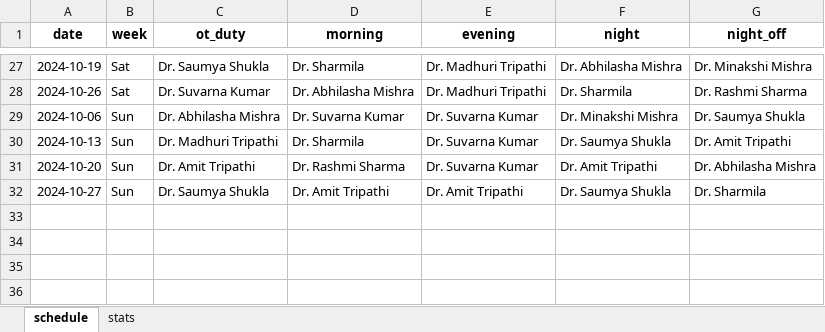
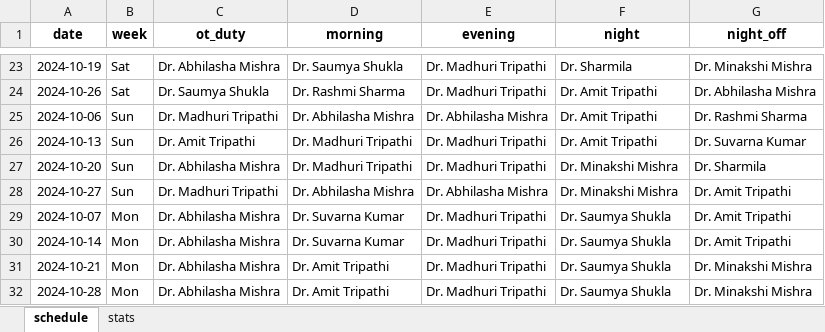
Before and after one commit to Sinha-Ujjawal/doctor-sched, an Excel workbook: schedule_2024_10.xlsx, sheet schedule, drawn as a sheet; only a part is shown, gaps mark what is left out; values as stored, in another font and other column widths than the file's, no borders; addresses are those after the commit; the diff covers the shown part only; the diff names each change by its address in the sheet, - before the commit and + after, or states it on an @@ line.

```diff
--- a/schedule_2024_10.xlsx (sheet schedule)
+++ b/schedule_2024_10.xlsx (sheet schedule)
-C23 (ot_duty): Dr. Saumya Shukla
+C23 (ot_duty): Dr. Abhilasha Mishra
-D23 (morning): Dr. Sharmila
+D23 (morning): Dr. Saumya Shukla
-F23 (night): Dr. Abhilasha Mishra
+F23 (night): Dr. Sharmila
-C24 (ot_duty): Dr. Suvarna Kumar
+C24 (ot_duty): Dr. Saumya Shukla
-D24 (morning): Dr. Abhilasha Mishra
+D24 (morning): Dr. Rashmi Sharma
-F24 (night): Dr. Sharmila
+F24 (night): Dr. Amit Tripathi
-G24 (night_off): Dr. Rashmi Sharma
+G24 (night_off): Dr. Abhilasha Mishra
-C25 (ot_duty): Dr. Abhilasha Mishra
+C25 (ot_duty): Dr. Madhuri Tripathi
-D25 (morning): Dr. Suvarna Kumar
+D25 (morning): Dr. Abhilasha Mishra
-E25 (evening): Dr. Suvarna Kumar
+E25 (evening): Dr. Abhilasha Mishra
-F25 (night): Dr. Minakshi Mishra
+F25 (night): Dr. Amit Tripathi
-G25 (night_off): Dr. Saumya Shukla
+G25 (night_off): Dr. Rashmi Sharma
-C26 (ot_duty): Dr. Madhuri Tripathi
+C26 (ot_duty): Dr. Amit Tripathi
-D26 (morning): Dr. Sharmila
+D26 (morning): Dr. Madhuri Tripathi
-E26:E27 (evening): Dr. Suvarna Kumar
+E26:E27 (evening): Dr. Madhuri Tripathi
-F26 (night): Dr. Saumya Shukla
+F26 (night): Dr. Amit Tripathi
-G26 (night_off): Dr. Amit Tripathi
+G26 (night_off): Dr. Suvarna Kumar
-C27 (ot_duty): Dr. Amit Tripathi
+C27 (ot_duty): Dr. Abhilasha Mishra
-D27 (morning): Dr. Rashmi Sharma
+D27 (morning): Dr. Madhuri Tripathi
-F27 (night): Dr. Amit Tripathi
+F27 (night): Dr. Minakshi Mishra
-G27 (night_off): Dr. Abhilasha Mishra
+G27 (night_off): Dr. Sharmila
-C28 (ot_duty): Dr. Saumya Shukla
+C28 (ot_duty): Dr. Madhuri Tripathi
-D28 (morning): Dr. Amit Tripathi
+D28 (morning): Dr. Abhilasha Mishra
-E28 (evening): Dr. Amit Tripathi
+E28 (evening): Dr. Abhilasha Mishra
-F28 (night): Dr. Saumya Shukla
+F28 (night): Dr. Minakshi Mishra
-G28 (night_off): Dr. Sharmila
+G28 (night_off): Dr. Amit Tripathi
+row 29: 2024-10-07 | Mon | Dr. Abhilasha Mishra | Dr. Suvarna Kumar | Dr. Madhuri Tripathi | Dr. Saumya Shukla | Dr. Amit Tripathi
+row 30: 2024-10-14 | Mon | Dr. Abhilasha Mishra | Dr. Suvarna Kumar | Dr. Madhuri Tripathi | Dr. Saumya Shukla | Dr. Amit Tripathi
+row 31: 2024-10-21 | Mon | Dr. Abhilasha Mishra | Dr. Amit Tripathi | Dr. Madhuri Tripathi | Dr. Saumya Shukla | Dr. Minakshi Mishra
+row 32: 2024-10-28 | Mon | Dr. Abhilasha Mishra | Dr. Amit Tripathi | Dr. Madhuri Tripathi | Dr. Saumya Shukla | Dr. Minakshi Mishra
```
Also changed, not shown: 4 removed rows and 27 edited cells elsewhere in this sheet, sheet stats, 5 other files.
